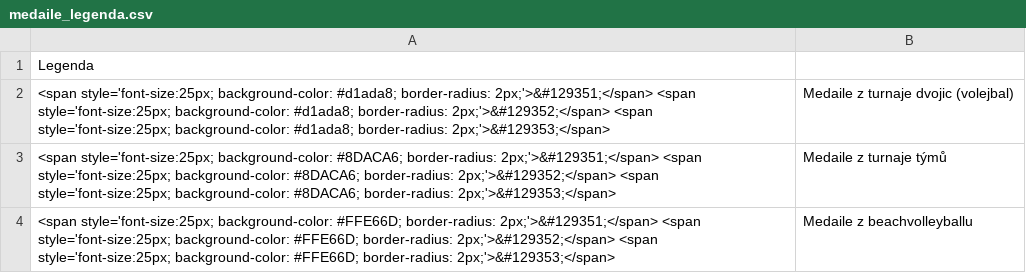
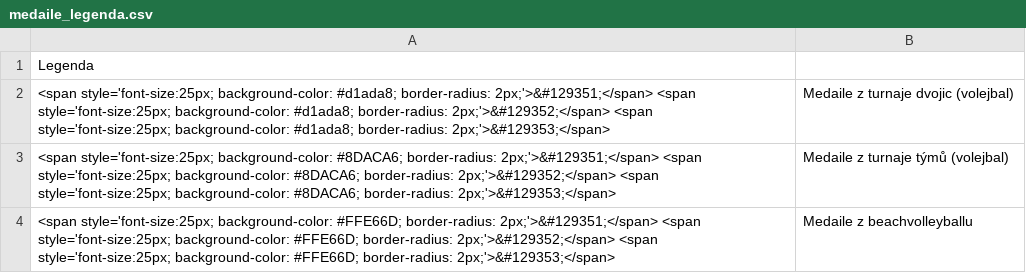
Before and after one commit to vojtechherrmann/rozvedcik, a CSV file: web/historical_table/medaile_legenda.csv, drawn as a sheet.

```diff
--- a/web/historical_table/medaile_legenda.csv
+++ b/web/historical_table/medaile_legenda.csv
@@ -2,3 +2,3 @@ Legenda,
 <span style='font-size:25px; background-color: #d1ada8; border-radius: 2px;'>&#129351;</span> <span style='font-size:25px; background-color: #d1ada8; border-radius: 2px;'>&#129352;</span> <span style='font-size:25px; background-color: #d1ada8; border-radius: 2px;'>&#129353;</span>,Medaile z turnaje dvojic (volejbal)
-<span style='font-size:25px; background-color: #8DACA6; border-radius: 2px;'>&#129351;</span> <span style='font-size:25px; background-color: #8DACA6; border-radius: 2px;'>&#129352;</span> <span style='font-size:25px; background-color: #8DACA6; border-radius: 2px;'>&#129353;</span>,Medaile z turnaje týmů
+<span style='font-size:25px; background-color: #8DACA6; border-radius: 2px;'>&#129351;</span> <span style='font-size:25px; background-color: #8DACA6; border-radius: 2px;'>&#129352;</span> <span style='font-size:25px; background-color: #8DACA6; border-radius: 2px;'>&#129353;</span>,Medaile z turnaje týmů (volejbal)
 <span style='font-size:25px; background-color: #FFE66D; border-radius: 2px;'>&#129351;</span> <span style='font-size:25px; background-color: #FFE66D; border-radius: 2px;'>&#129352;</span> <span style='font-size:25px; background-color: #FFE66D; border-radius: 2px;'>&#129353;</span>,Medaile z beachvolleyballu
```
Also changed, not shown: 1 other file.
